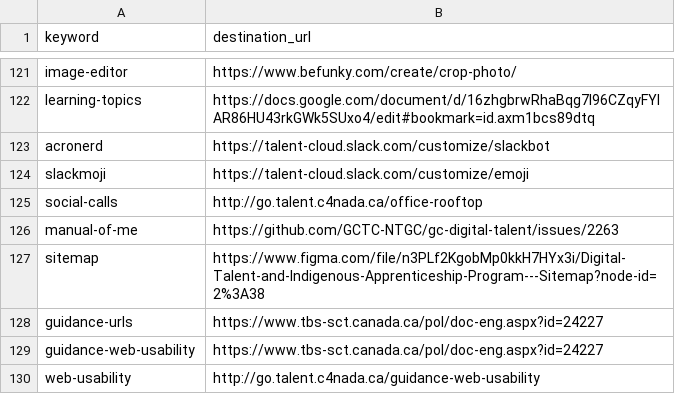
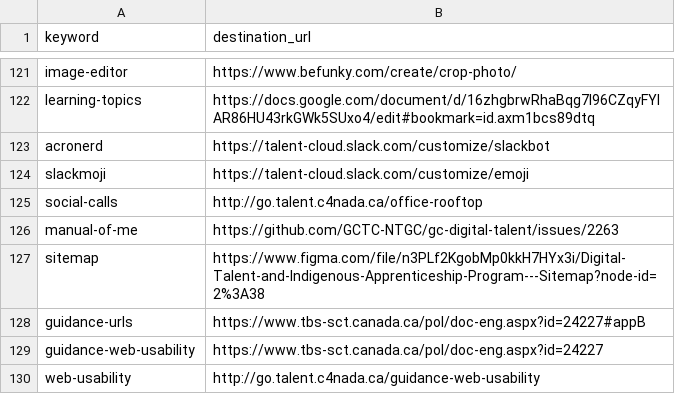
Before and after one commit to tristan-orourke/go.talent.c4nada.ca, a CSV file: shortlinks.csv, drawn as a sheet; only a part is shown, gaps mark what is left out.

Commit message:
Update shortlinks.csv

```diff
--- a/shortlinks.csv
+++ b/shortlinks.csv
@@ -127,3 +127,3 @@ manual-of-me,https://github.com/GCTC-NTGC/gc-digital-talent/issues/2263
 sitemap,https://www.figma.com/file/n3PLf2KgobMp0kkH7HYx3i/Digital-Talent-and-Indigenous-Apprenticeship-Program---Sitemap?node-id=2%3A38
-guidance-urls,https://www.tbs-sct.canada.ca/pol/doc-eng.aspx?id=24227
+guidance-urls,https://www.tbs-sct.canada.ca/pol/doc-eng.aspx?id=24227#appB
 guidance-web-usability,https://www.tbs-sct.canada.ca/pol/doc-eng.aspx?id=24227
```
